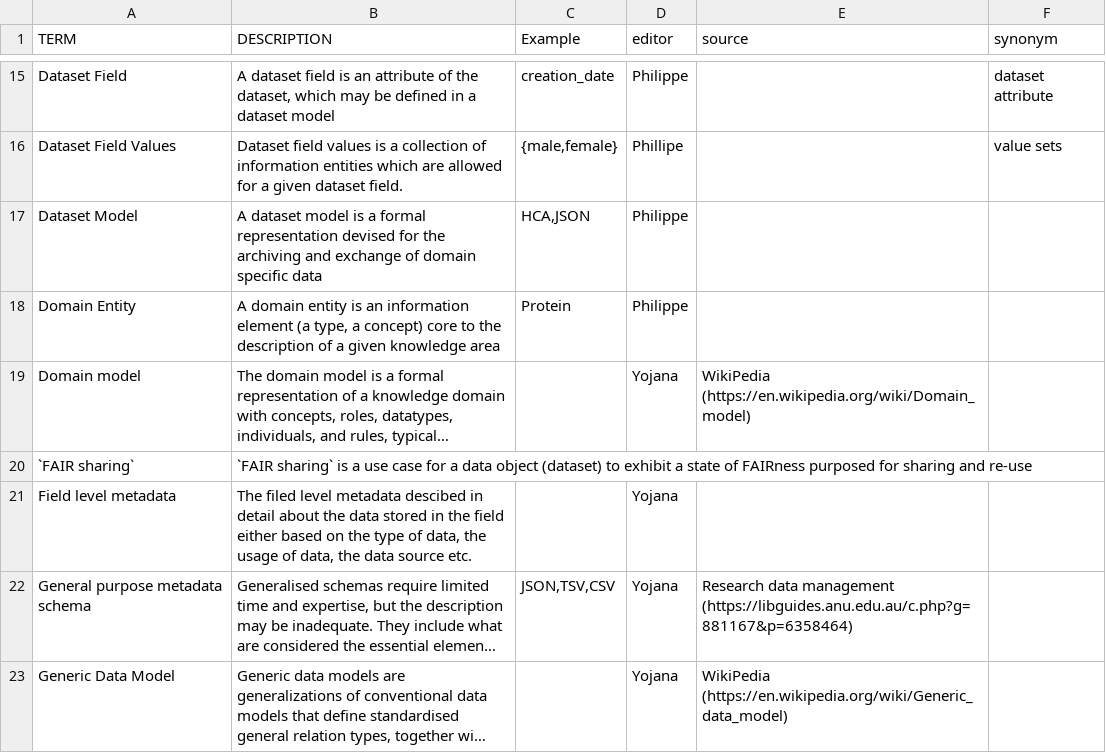
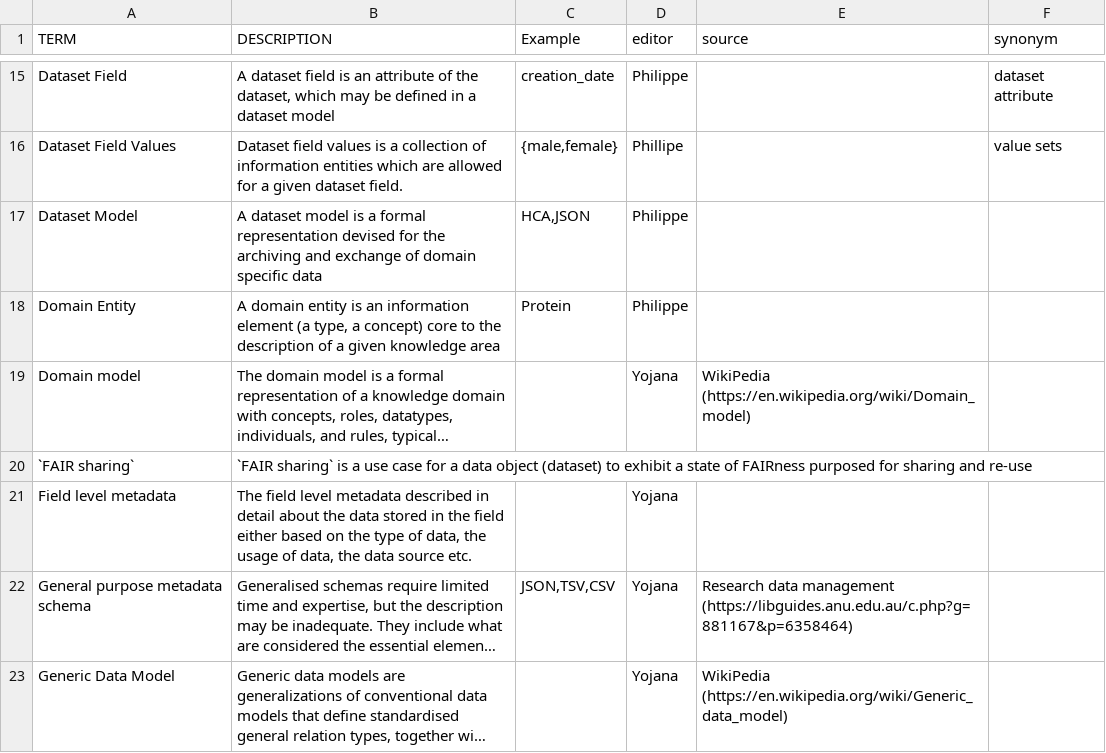
Before and after one commit to FAIRplus/Data-Maturity, a TSV file: docs/glossary.tsv, drawn as a sheet; only a part is shown, gaps mark what is left out; long unchanged cells end in …; the diff names each change by its address in the sheet, - before the commit and + after, or states it on an @@ line.

Commit message:
Update docs/glossary.tsv
Co-authored-by: Philippe Rocca-Serra <proccaserra@gmail.com>

```diff
--- a/docs/glossary.tsv
+++ b/docs/glossary.tsv
-B21 (DESCRIPTION): The filed level metadata descibed in detail…
+B21 (DESCRIPTION): The field level metadata described in detail…
```
